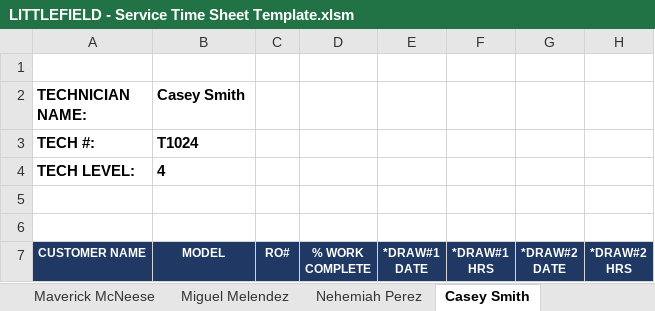
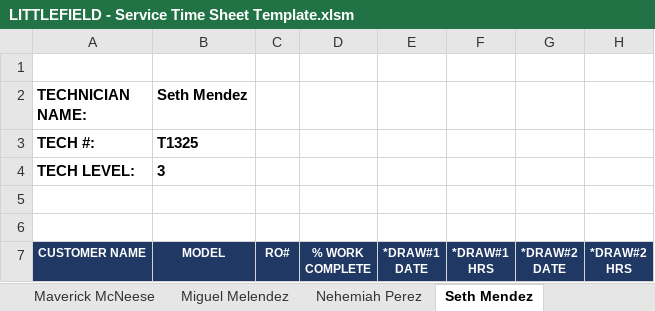
Before and after one commit to SlyFox18/claude-data-projects, an Excel workbook: projects/service time sheets/templates/LITTLEFIELD - Service Time Sheet Template.xlsm, sheet Seth Mendez, drawn as a sheet; only a part is shown; values as stored, in another font and other column widths than the file's, no borders; charts and pictures not drawn; the diff names each change by its address in the sheet, - before the commit and + after, or states it on an @@ line.

```diff
--- a/projects/service time sheets/templates/LITTLEFIELD - Service Time Sheet Template.xlsm (sheet Seth Mendez)
+++ b/projects/service time sheets/templates/LITTLEFIELD - Service Time Sheet Template.xlsm (sheet Seth Mendez)
-sheet tab: Casey Smith
+sheet tab: Seth Mendez
-B2: Casey Smith
+B2: Seth Mendez
-B3 (Seth Mendez): T1024
+B3 (Seth Mendez): T1325
-B4 (Seth Mendez): 4
+B4 (Seth Mendez): 3
```
Also changed, not shown: charts or pictures, projects/service time sheets/templates/ABERNATHY - Service Time Sheet Template.xlsm, projects/service time sheets/templates/LAMESA - Service Time Sheet Template.xlsm, 12 other files.
